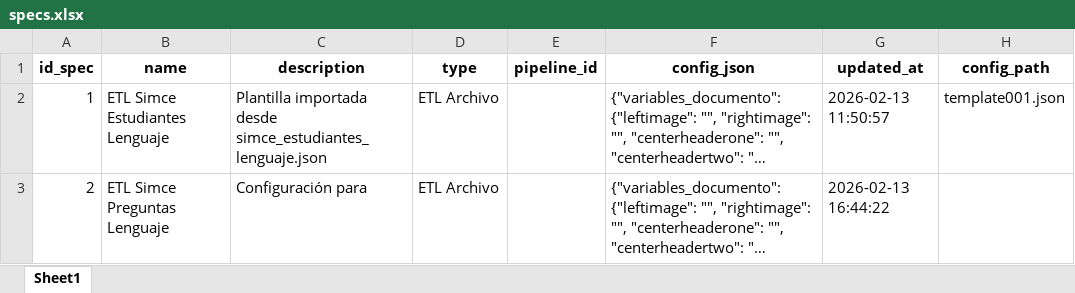
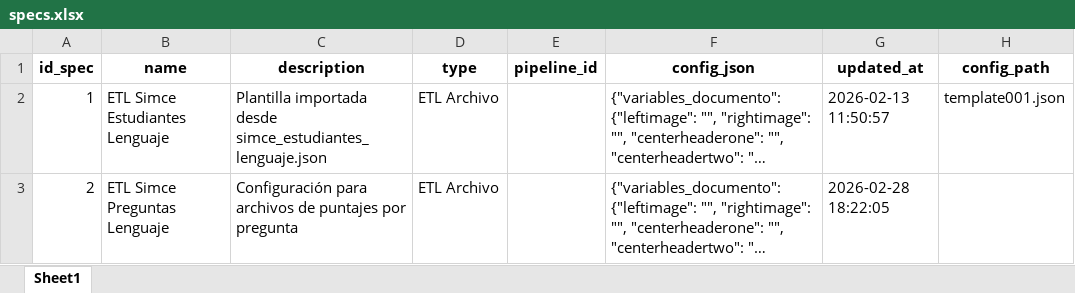
Before and after one commit to mgodoydiaz/report_generator, an Excel workbook: data/database/specs.xlsx, sheet Sheet1, drawn as a sheet; long unchanged cells end in …; values as stored, in another font and other column widths than the file's, no borders; the diff names each change by its address in the sheet, - before the commit and + after, or states it on an @@ line.

```diff
--- a/data/database/specs.xlsx (sheet Sheet1)
+++ b/data/database/specs.xlsx (sheet Sheet1)
-C3 (description): Configuración para
+C3 (description): Configuración para archivos de puntajes por pregunta
-G3 (updated_at): 2026-02-13 16:44:22
+G3 (updated_at): 2026-02-28 18:22:05
```
Also changed, not shown: data/database/pipelines.xlsx, 3 other files.
